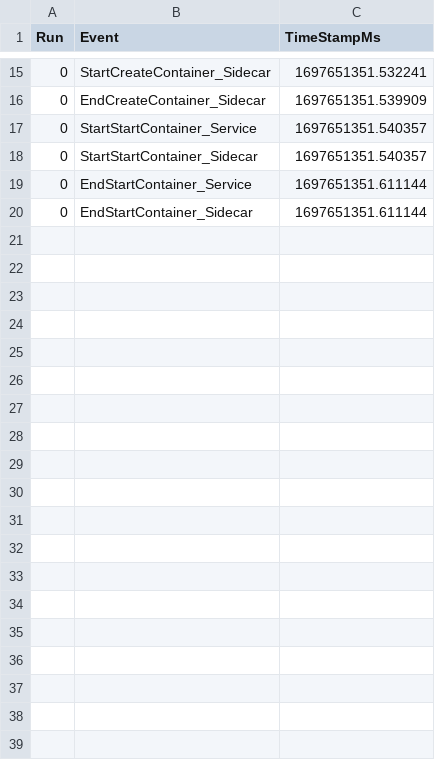
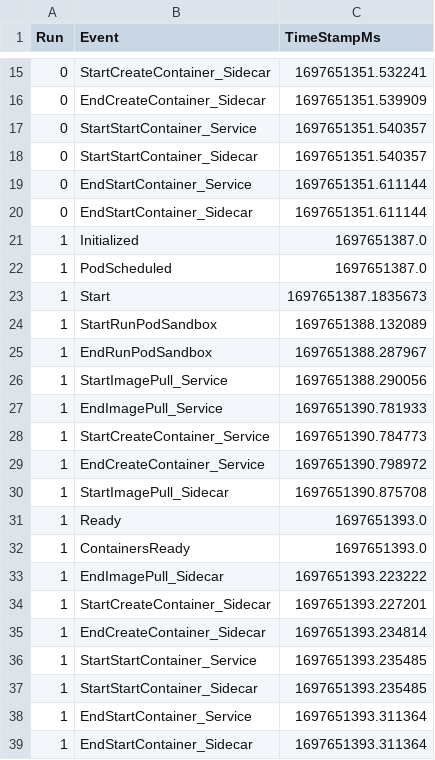
Before and after one commit to coco-serverless/coco-serverless, a CSV file: eval/results/startup/docker_cold.csv, drawn as a sheet; only a part is shown, gaps mark what is left out; the diff covers the shown part only; the diff names each change by its address in the sheet, - before the commit and + after, or states it on an @@ line.

Commit message:
eval: add more results

```diff
--- a/eval/results/startup/docker_cold.csv
+++ b/eval/results/startup/docker_cold.csv
+row 21: 1 | Initialized | 1697651387.0
+row 22: 1 | PodScheduled | 1697651387.0
+row 23: 1 | Start | 1697651387.1835673
+row 24: 1 | StartRunPodSandbox | 1697651388.132089
+row 25: 1 | EndRunPodSandbox | 1697651388.287967
+row 26: 1 | StartImagePull_Service | 1697651388.290056
+row 27: 1 | EndImagePull_Service | 1697651390.781933
+row 28: 1 | StartCreateContainer_Service | 1697651390.784773
+row 29: 1 | EndCreateContainer_Service | 1697651390.798972
+row 30: 1 | StartImagePull_Sidecar | 1697651390.875708
+row 31: 1 | Ready | 1697651393.0
+row 32: 1 | ContainersReady | 1697651393.0
+row 33: 1 | EndImagePull_Sidecar | 1697651393.223222
+row 34: 1 | StartCreateContainer_Sidecar | 1697651393.227201
+row 35: 1 | EndCreateContainer_Sidecar | 1697651393.234814
+row 36: 1 | StartStartContainer_Service | 1697651393.235485
+row 37: 1 | StartStartContainer_Sidecar | 1697651393.235485
+row 38: 1 | EndStartContainer_Service | 1697651393.311364
+row 39: 1 | EndStartContainer_Sidecar | 1697651393.311364
```
Also changed, not shown: 19 added rows elsewhere in this file.
